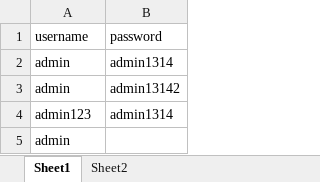
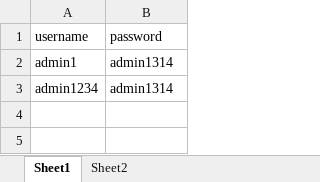
Before and after one commit to StartCommit/WebUI-Test-auto, an Excel workbook: data/login_testdata.xlsx, sheet Sheet1, drawn as a sheet; values as stored, in another font and other column widths than the file's, no borders; removed rows and columns are numbered as before the commit, all else as after; the diff names each change by its address in the sheet, - before the commit and + after, or states it on an @@ line.

Commit message:
登录的excel信息

```diff
--- a/data/login_testdata.xlsx (sheet Sheet1)
+++ b/data/login_testdata.xlsx (sheet Sheet1)
-A2 (username): admin
+A2 (username): admin1
-row 3: admin | admin13142
-A3 (username): admin123
+A3 (username): admin1234
-row 5: admin
```
